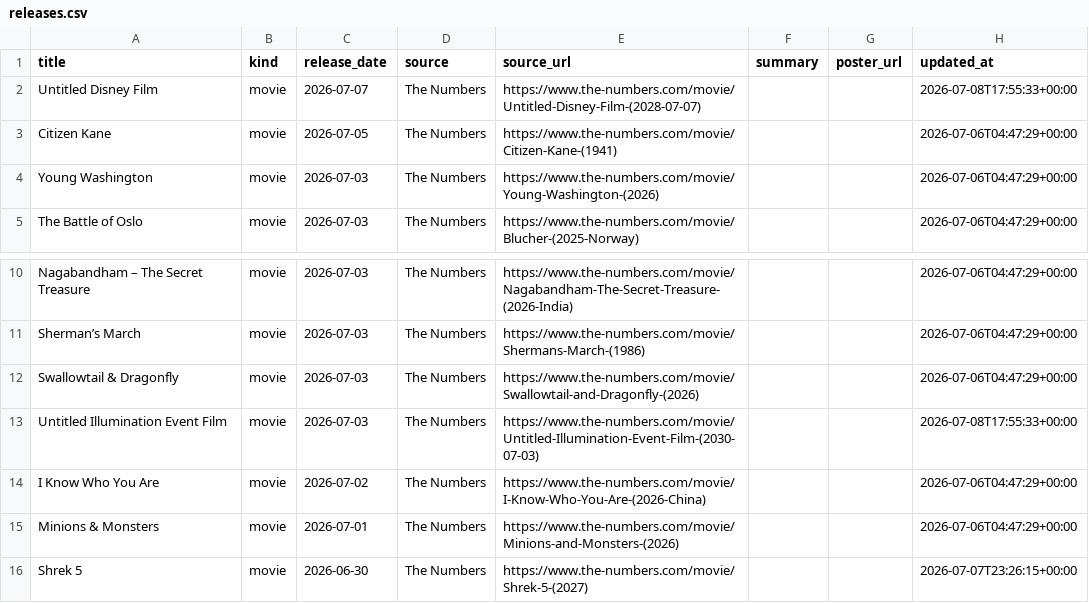
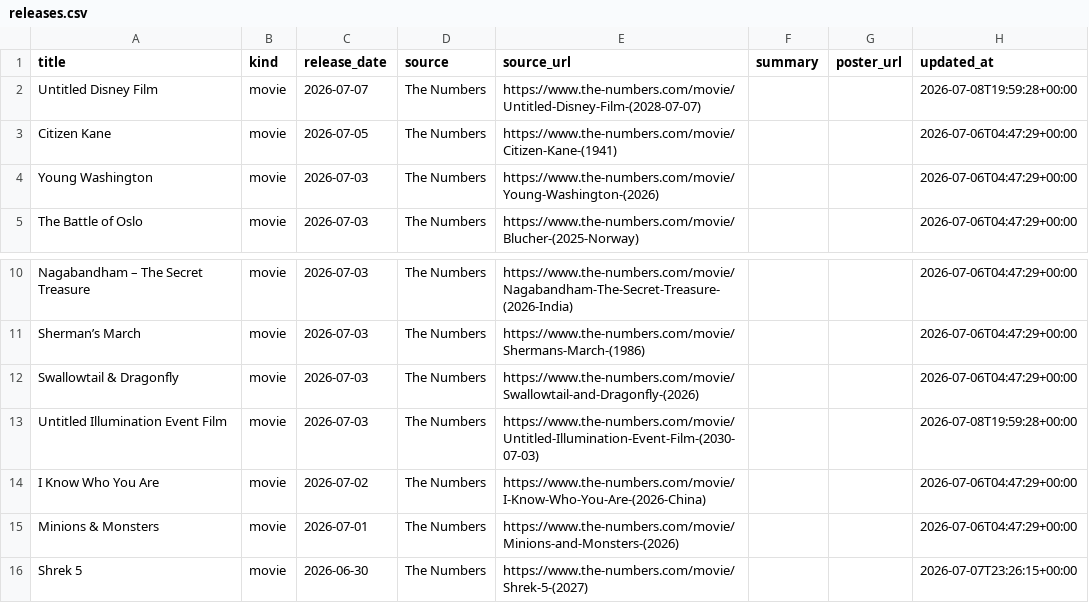
Before and after one commit to piyushwiz/movie-scraper, a CSV file: docs/data/releases.csv, drawn as a sheet; only a part is shown, gaps mark what is left out.

```diff
--- a/docs/data/releases.csv
+++ b/docs/data/releases.csv
@@ -1,3 +1,3 @@
 title,kind,release_date,source,source_url,summary,poster_url,updated_at
-Untitled Disney Film,movie,2026-07-07,The Numbers,https://www.the-numbers.com/movie/Untitled-Disney-Film-(2028-07-07),,,2026-07-08T17:55:33+00:00
+Untitled Disney Film,movie,2026-07-07,The Numbers,https://www.the-numbers.com/movie/Untitled-Disney-Film-(2028-07-07),,,2026-07-08T19:59:28+00:00
 Citizen Kane,movie,2026-07-05,The Numbers,https://www.the-numbers.com/movie/Citizen-Kane-(1941),,,2026-07-06T04:47:29+00:00
@@ -12,3 +12,3 @@ Sherman’s March,movie,2026-07-03,The Numbers,https://www.the-numbers.com/movie
 Swallowtail & Dragonfly,movie,2026-07-03,The Numbers,https://www.the-numbers.com/movie/Swallowtail-and-Dragonfly-(2026),,,2026-07-06T04:47:29+00:00
-Untitled Illumination Event Film,movie,2026-07-03,The Numbers,https://www.the-numbers.com/movie/Untitled-Illumination-Event-Film-(2030-07-03),,,2026-07-08T17:55:33+00:00
+Untitled Illumination Event Film,movie,2026-07-03,The Numbers,https://www.the-numbers.com/movie/Untitled-Illumination-Event-Film-(2030-07-03),,,2026-07-08T19:59:28+00:00
 I Know Who You Are,movie,2026-07-02,The Numbers,https://www.the-numbers.com/movie/I-Know-Who-You-Are-(2026-China),,,2026-07-06T04:47:29+00:00
```
